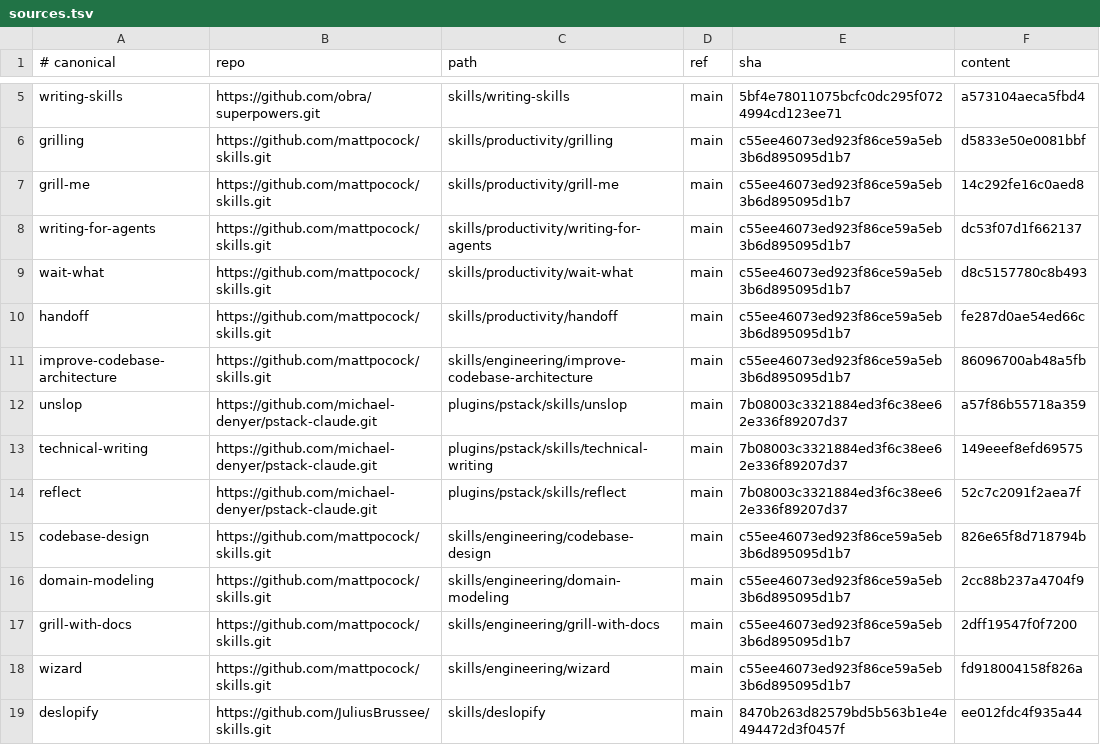
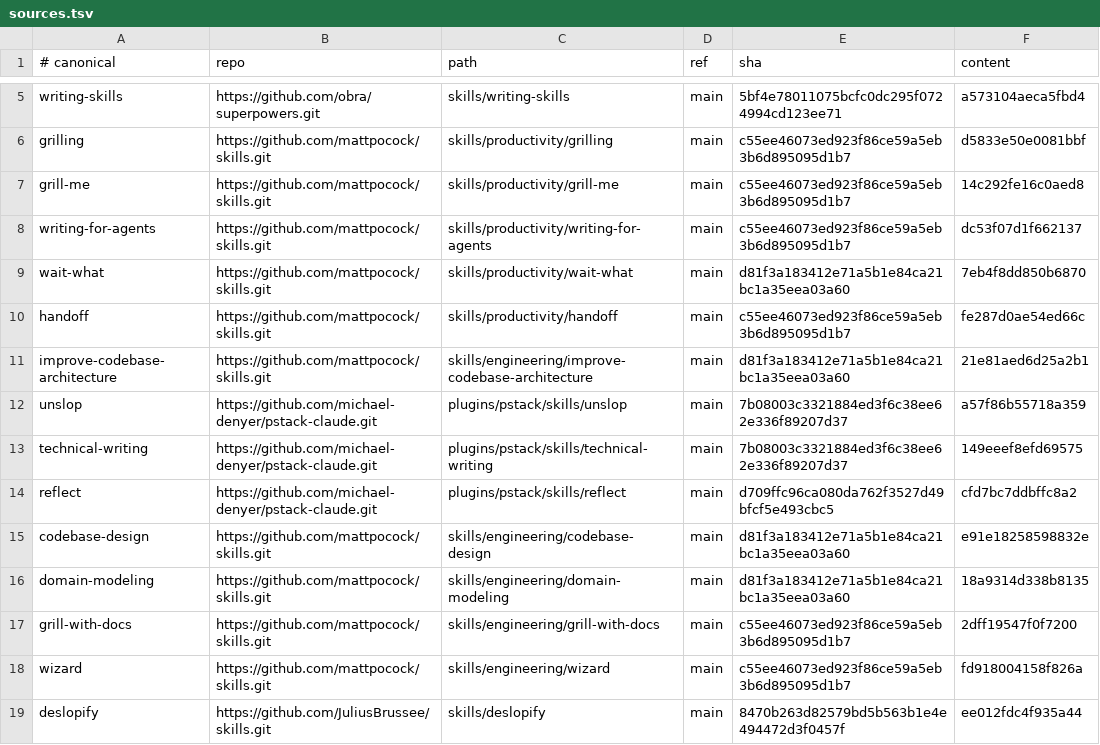
Before and after one commit to simonblauth/claude-config, a TSV file: sources.tsv, drawn as a sheet; only a part is shown, gaps mark what is left out.

```diff
--- a/sources.tsv
+++ b/sources.tsv
@@ -8,10 +8,10 @@ grill-me	https://github.com/mattpocock/skills.git	skills/productivity/grill-me	m
 writing-for-agents	https://github.com/mattpocock/skills.git	skills/productivity/writing-for-agents	main	c55ee46073ed923f86ce59a5eb3b6d895095d1b7	dc53f07d1f662137
-wait-what	https://github.com/mattpocock/skills.git	skills/productivity/wait-what	main	c55ee46073ed923f86ce59a5eb3b6d895095d1b7	d8c5157780c8b493
+wait-what	https://github.com/mattpocock/skills.git	skills/productivity/wait-what	main	d81f3a183412e71a5b1e84ca21bc1a35eea03a60	7eb4f8dd850b6870
 handoff	https://github.com/mattpocock/skills.git	skills/productivity/handoff	main	c55ee46073ed923f86ce59a5eb3b6d895095d1b7	fe287d0ae54ed66c
-improve-codebase-architecture	https://github.com/mattpocock/skills.git	skills/engineering/improve-codebase-architecture	main	c55ee46073ed923f86ce59a5eb3b6d895095d1b7	86096700ab48a5fb
+improve-codebase-architecture	https://github.com/mattpocock/skills.git	skills/engineering/improve-codebase-architecture	main	d81f3a183412e71a5b1e84ca21bc1a35eea03a60	21e81aed6d25a2b1
 unslop	https://github.com/michael-denyer/pstack-claude.git	plugins/pstack/skills/unslop	main	7b08003c3321884ed3f6c38ee62e336f89207d37	a57f86b55718a359
 technical-writing	https://github.com/michael-denyer/pstack-claude.git	plugins/pstack/skills/technical-writing	main	7b08003c3321884ed3f6c38ee62e336f89207d37	149eeef8efd69575
-reflect	https://github.com/michael-denyer/pstack-claude.git	plugins/pstack/skills/reflect	main	7b08003c3321884ed3f6c38ee62e336f89207d37	52c7c2091f2aea7f
-codebase-design	https://github.com/mattpocock/skills.git	skills/engineering/codebase-design	main	c55ee46073ed923f86ce59a5eb3b6d895095d1b7	826e65f8d718794b
-domain-modeling	https://github.com/mattpocock/skills.git	skills/engineering/domain-modeling	main	c55ee46073ed923f86ce59a5eb3b6d895095d1b7	2cc88b237a4704f9
+reflect	https://github.com/michael-denyer/pstack-claude.git	plugins/pstack/skills/reflect	main	d709ffc96ca080da762f3527d49bfcf5e493cbc5	cfd7bc7ddbffc8a2
+codebase-design	https://github.com/mattpocock/skills.git	skills/engineering/codebase-design	main	d81f3a183412e71a5b1e84ca21bc1a35eea03a60	e91e18258598832e
+domain-modeling	https://github.com/mattpocock/skills.git	skills/engineering/domain-modeling	main	d81f3a183412e71a5b1e84ca21bc1a35eea03a60	18a9314d338b8135
 grill-with-docs	https://github.com/mattpocock/skills.git	skills/engineering/grill-with-docs	main	c55ee46073ed923f86ce59a5eb3b6d895095d1b7	2dff19547f0f7200
```
Also changed, not shown: support-sources.tsv, 11 other files.
